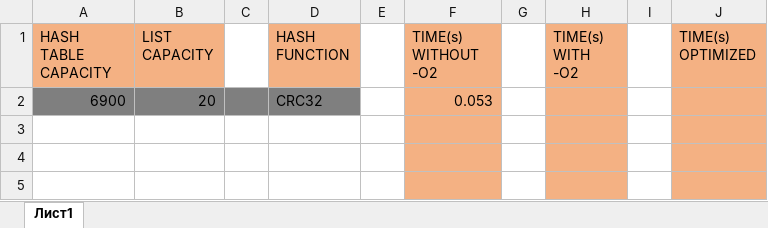
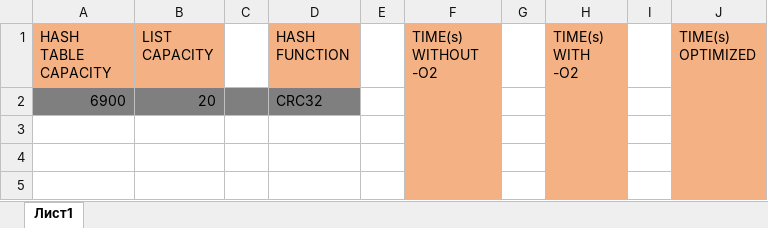
Before and after one commit to shaazmik/Hash_table_analysis, an Excel workbook: analytics/program_time_and_size.xlsx, sheet Лист1, drawn as a sheet; only a part is shown; values as stored, in another font and other column widths than the file's, no borders; charts and pictures not drawn; the diff names each change by its address in the sheet, - before the commit and + after, or states it on an @@ line.

Commit message:
cosmetic + add time with 02

```diff
--- a/analytics/program_time_and_size.xlsx (sheet Лист1)
+++ b/analytics/program_time_and_size.xlsx (sheet Лист1)
-F2 (TIME(s) WITHOUT -O2): 0.053
+F2 (TIME(s) WITHOUT -O2): (empty)
```
Also changed, not shown: charts or pictures, 19 other files.
